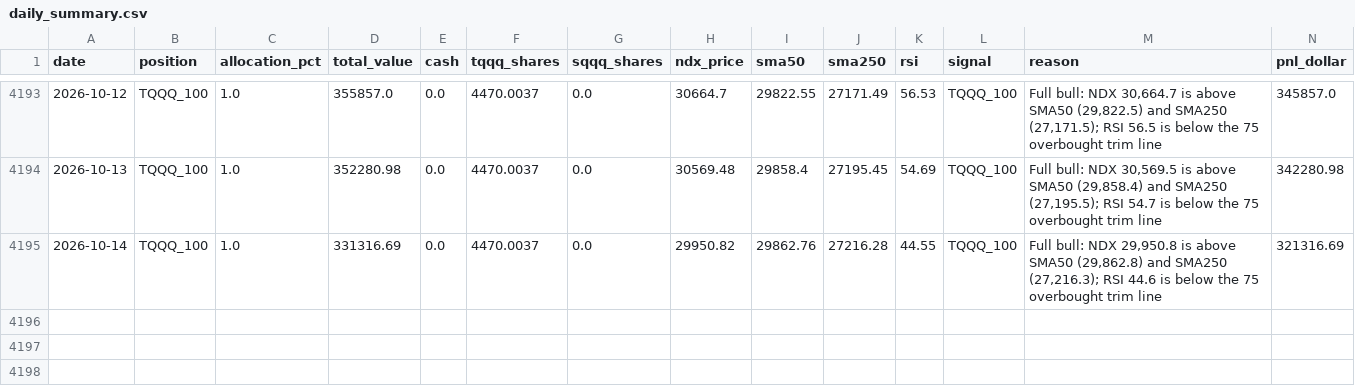
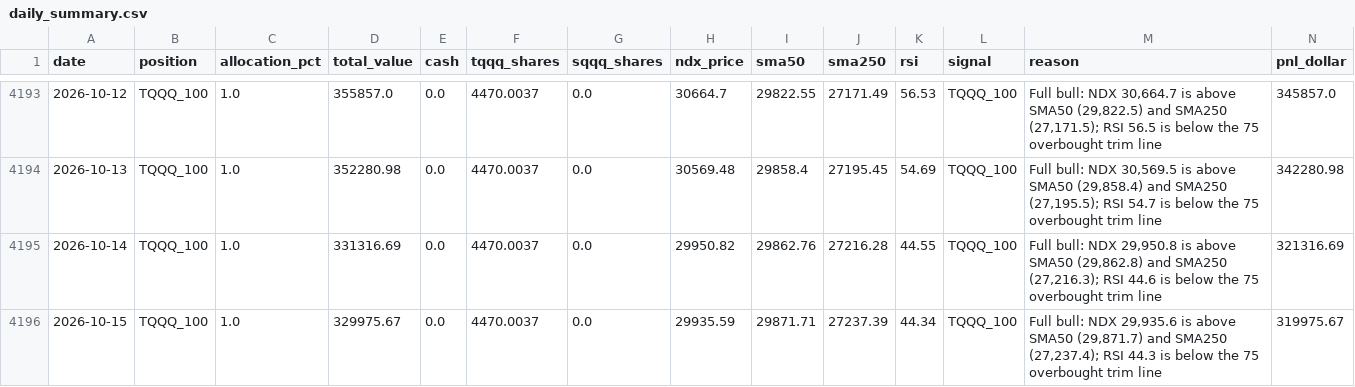
Before and after one commit to MooMooDaBlue/ndx-strategy, a CSV file: daily_summary.csv, drawn as a sheet; only a part is shown, gaps mark what is left out; rows hold the shown columns only; the diff names each change by its address in the sheet, - before the commit and + after, or states it on an @@ line.

```diff
--- a/daily_summary.csv
+++ b/daily_summary.csv
+row 4196: 2026-10-15 | TQQQ_100 | 1.0 | 329975.67 | 0.0 | 4470.0037 | 0.0 | 29935.59 | 29871.71 | 27237.39 | 44.34 | TQQQ_100 | Full bull: NDX 29,935.6 is above SMA50 (29,871.7) and SMA250 (27,237.4); RSI 44.3 is below the 75 overbought trim line | 319975.67
```
Also changed, not shown: daily_summary_original.csv, 6 other files.
